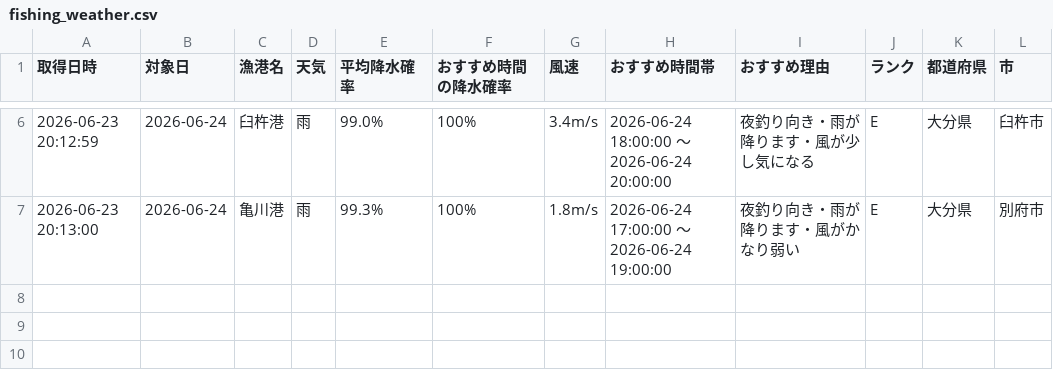
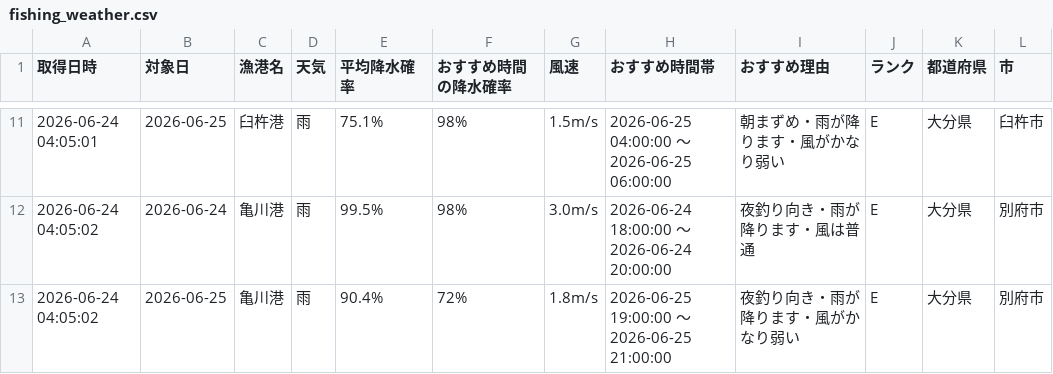
Before and after one commit to Naoya-ya-man/oita-fishing-dashboard, a CSV file: fishing_weather.csv, drawn as a sheet; only a part is shown, gaps mark what is left out; the diff covers the shown part only.

```diff
--- a/fishing_weather.csv
+++ b/fishing_weather.csv
@@ -6,2 +11,3 @@
-2026-06-23 20:12:59,2026-06-24,臼杵港,雨,99.0%,100%,3.4m/s,2026-06-24 18:00:00 ～ 2026-06-24 20:00:00,夜釣り向き・雨が降ります・風が少し気になる,E,大分県,臼杵市
-2026-06-23 20:13:00,2026-06-24,亀川港,雨,99.3%,100%,1.8m/s,2026-06-24 17:00:00 ～ 2026-06-24 19:00:00,夜釣り向き・雨が降ります・風がかなり弱い,E,大分県,別府市
+2026-06-24 04:05:01,2026-06-25,臼杵港,雨,75.1%,98%,1.5m/s,2026-06-25 04:00:00 ～ 2026-06-25 06:00:00,朝まずめ・雨が降ります・風がかなり弱い,E,大分県,臼杵市
+2026-06-24 04:05:02,2026-06-24,亀川港,雨,99.5%,98%,3.0m/s,2026-06-24 18:00:00 ～ 2026-06-24 20:00:00,夜釣り向き・雨が降ります・風は普通,E,大分県,別府市
+2026-06-24 04:05:02,2026-06-25,亀川港,雨,90.4%,72%,1.8m/s,2026-06-25 19:00:00 ～ 2026-06-25 21:00:00,夜釣り向き・雨が降ります・風がかなり弱い,E,大分県,別府市
```
Also changed, not shown: 5 added rows and 25 edited cells elsewhere in this file.
